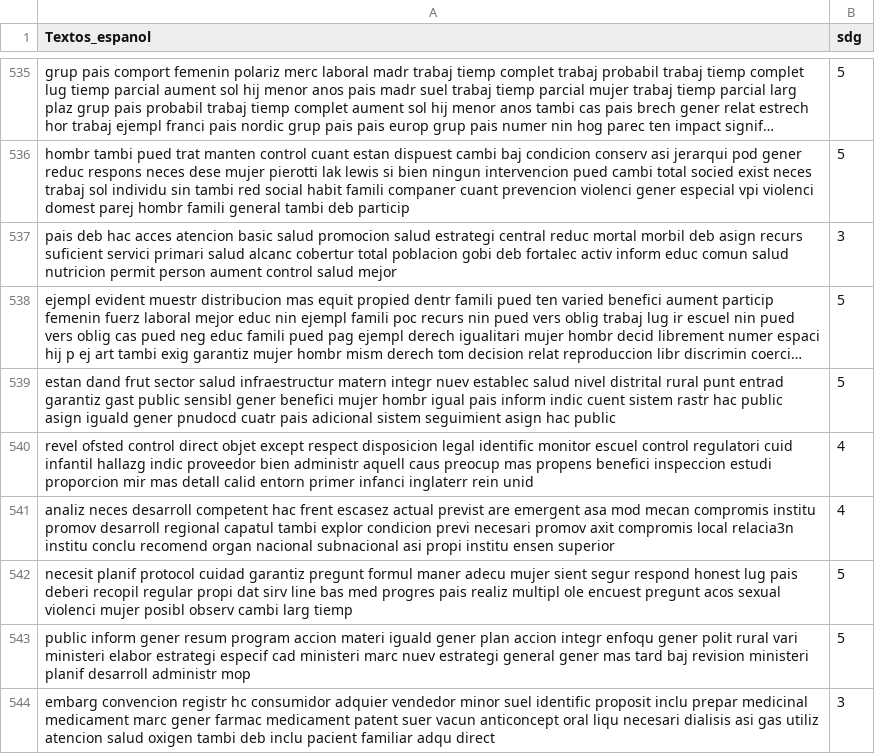
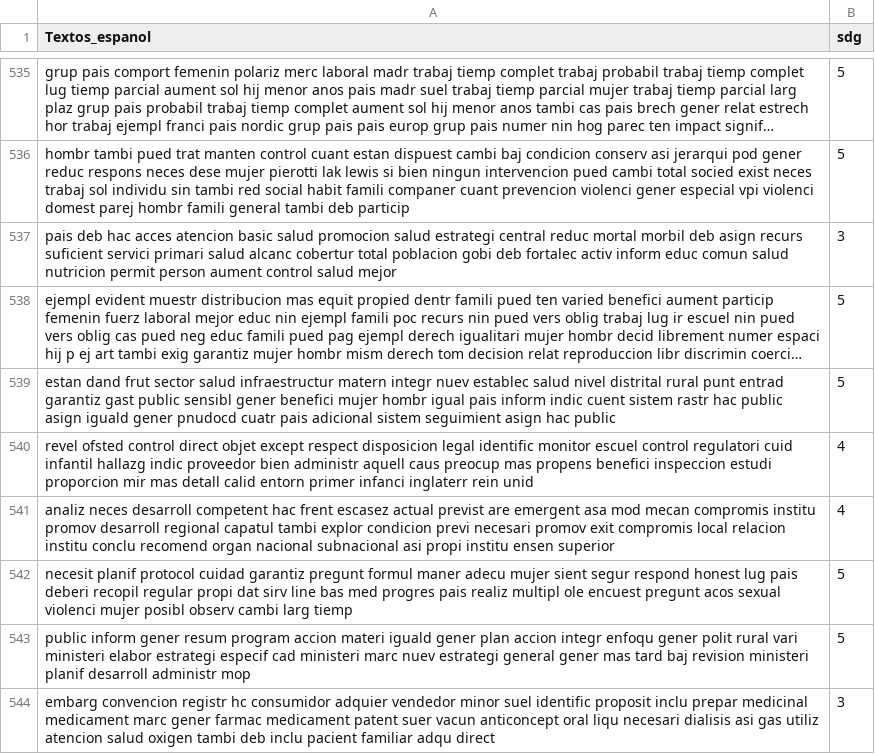
Before and after one commit to Sebasos01/BI_proyecto_1, a CSV file: particion_prueba_estudiantes_modelo_1_con_texto.csv (was TestODScat_345_result_with_text.csv), drawn as a sheet; only a part is shown, gaps mark what is left out; long unchanged cells end in …; the diff covers the shown part only.

```diff
--- a/TestODScat_345_result_with_text.csv
+++ b/particion_prueba_estudiantes_modelo_1_con_texto.csv
@@ -540,3 +540,3 @@ estan dand frut sector salud infraestructur matern integr nuev establec salud ni
 revel ofsted control direct objet except respect disposicion legal identific monitor escuel control regulatori cuid infantil hallazg indic proveedor bien administr aquell caus preocup mas propens benefici inspeccion estudi proporcion mir mas detall calid entorn primer infanci inglaterr rein unid,4
-analiz neces desarroll competent hac frent escasez actual previst are emergent asa mod mecan compromis institu promov desarroll regional capatul tambi explor condicion previ necesari promov axit compromis local relacia3n institu conclu recomend organ nacional subnacional asi propi institu ensen superior,4
+analiz neces desarroll competent hac frent escasez actual previst are emergent asa mod mecan compromis institu promov desarroll regional capatul tambi explor condicion previ necesari promov exit compromis local relacion institu conclu recomend organ nacional subnacional asi propi institu ensen superior,4
 necesit planif protocol cuidad garantiz pregunt formul maner adecu mujer sient segur respond honest lug pais deberi recopil regular propi dat sirv line bas med progres pais realiz multipl ole encuest pregunt acos sexual violenci mujer posibl observ cambi larg tiemp,5
```
Also changed, not shown: 30 edited cells elsewhere in this file, particion_prueba_estudiantes_modelo_1.csv, 1 other file.
